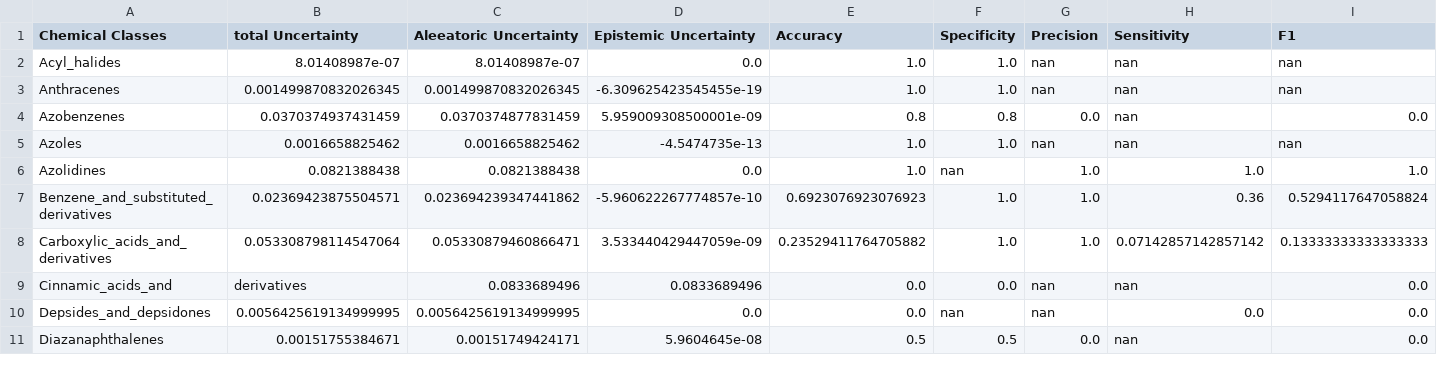
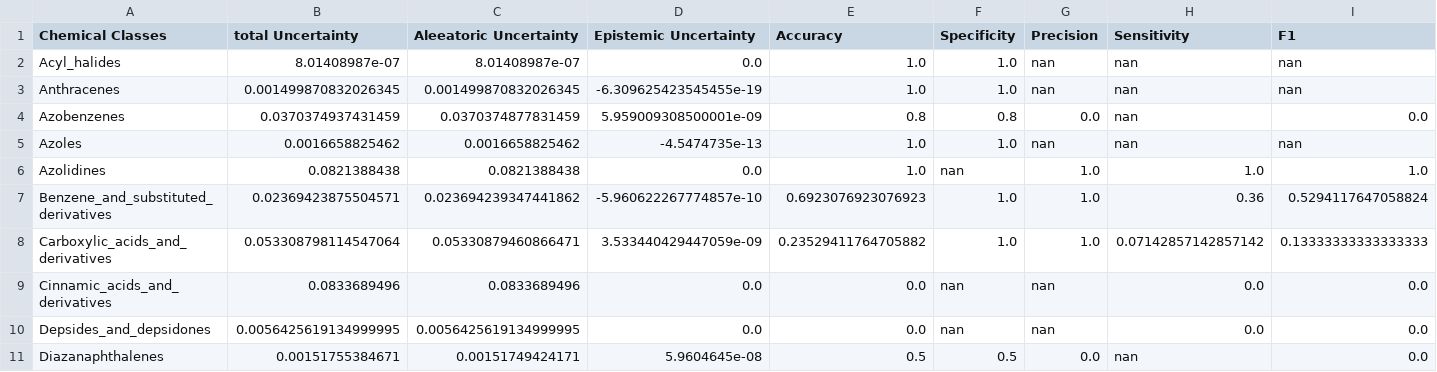
Before and after one commit to zaczaczac5/GCNN_Bayesian, a CSV file: wrongly_classified_classes.csv, drawn as a sheet; only a part is shown; removed rows and columns are numbered as before the commit, all else as after; rows hold the shown columns only; the diff names each change by its address in the sheet, - before the commit and + after, or states it on an @@ line.

Commit message:
Update wrongly_classified_classes.csv

```diff
--- a/wrongly_classified_classes.csv
+++ b/wrongly_classified_classes.csv
-row 9: Cinnamic_acids_and | derivatives | 0.0833689496 | 0.0833689496 | 0.0 | 0.0 | nan | nan | 0.0
+row 9: Cinnamic_acids_and_derivatives | 0.0833689496 | 0.0833689496 | 0.0 | 0.0 | nan | nan | 0.0 | 0.0
```
